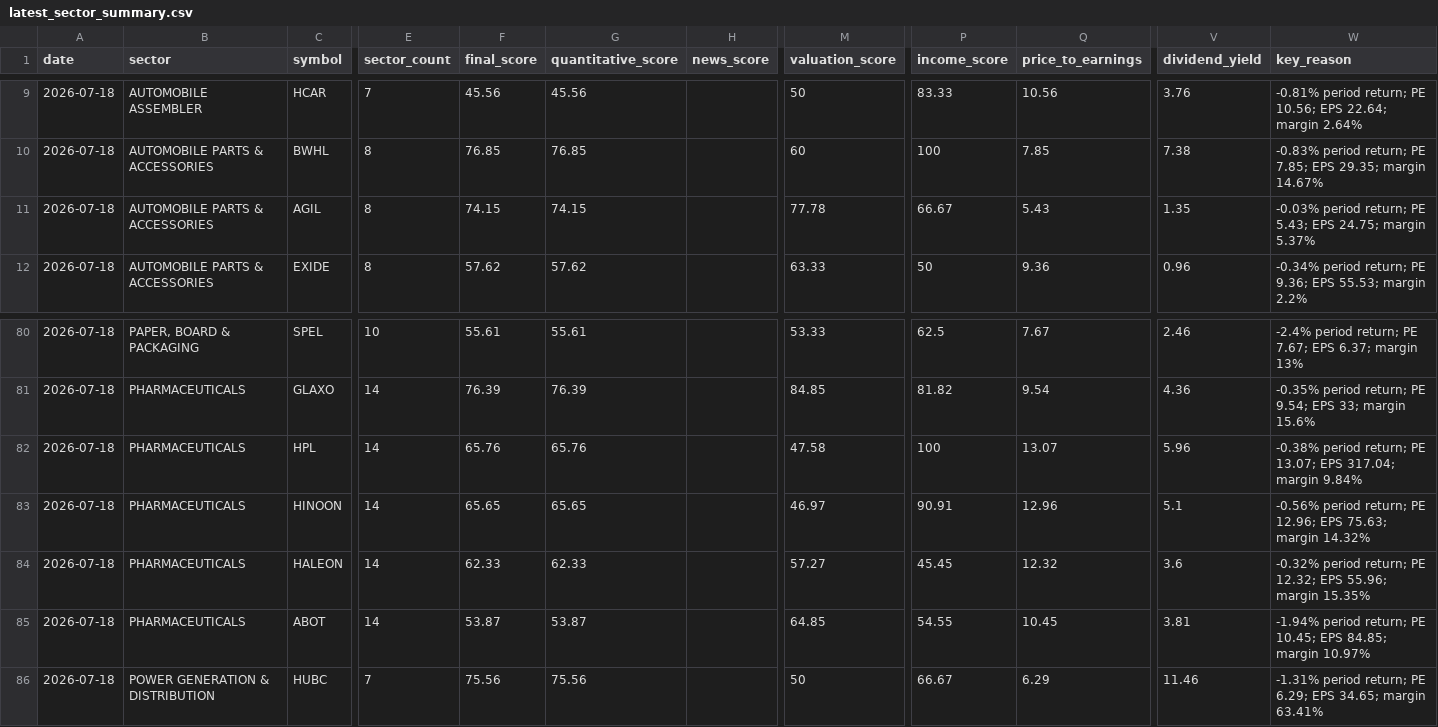
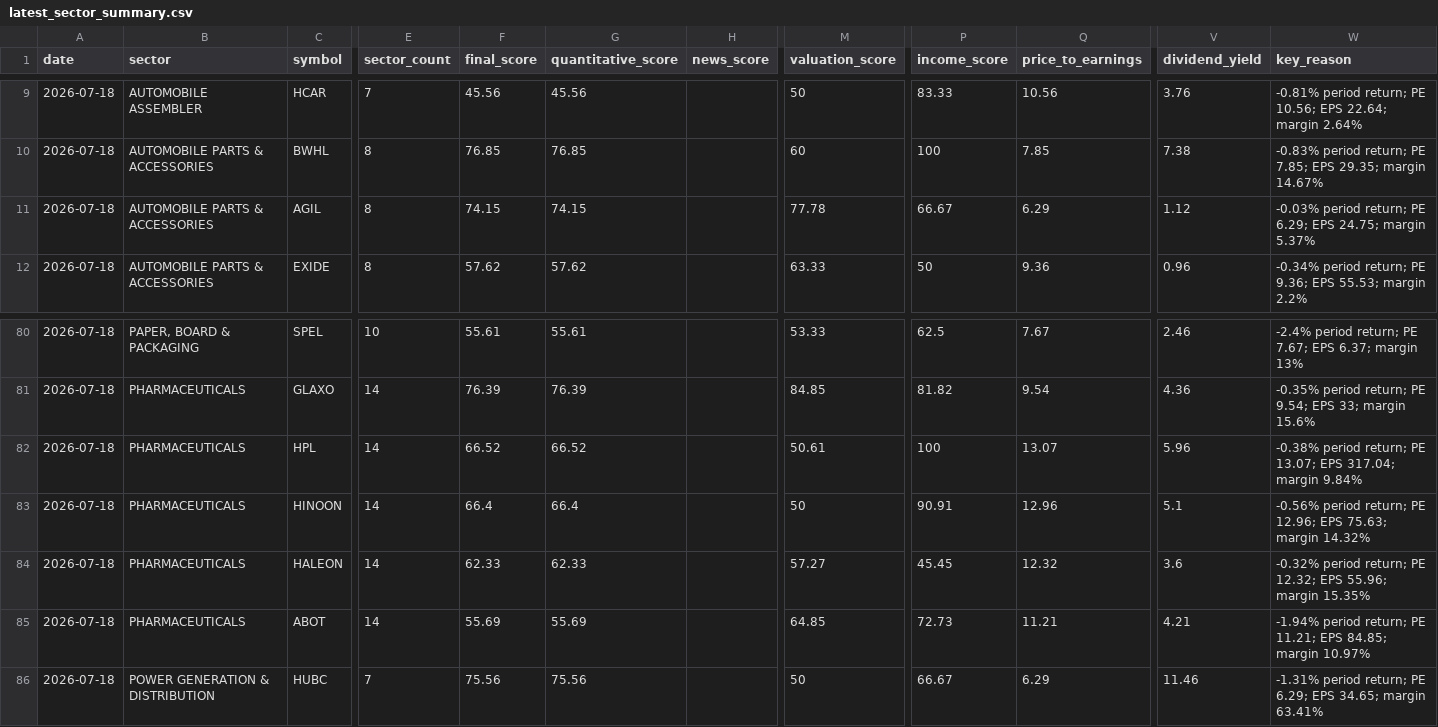
Before and after one commit to MRafiq610/stock_Scraper, a CSV file: data/llm/latest_sector_summary.csv, drawn as a sheet; only a part is shown, gaps mark what is left out; the diff names each change by its address in the sheet, - before the commit and + after, or states it on an @@ line.

```diff
--- a/data/llm/latest_sector_summary.csv
+++ b/data/llm/latest_sector_summary.csv
-Q11 (price_to_earnings): 5.43
+Q11 (price_to_earnings): 6.29
-V11 (dividend_yield): 1.35
+V11 (dividend_yield): 1.12
-W11 (key_reason): …return; PE 5.43; EPS 24.75;…
+W11 (key_reason): …return; PE 6.29; EPS 24.75;…
-F82 (final_score): 65.76
+F82 (final_score): 66.52
-G82 (quantitative_score): 65.76
+G82 (quantitative_score): 66.52
-M82 (valuation_score): 47.58
+M82 (valuation_score): 50.61
-F83 (final_score): 65.65
+F83 (final_score): 66.4
-G83 (quantitative_score): 65.65
+G83 (quantitative_score): 66.4
-M83 (valuation_score): 46.97
+M83 (valuation_score): 50
-F85 (final_score): 53.87
+F85 (final_score): 55.69
-G85 (quantitative_score): 53.87
+G85 (quantitative_score): 55.69
-P85 (income_score): 54.55
+P85 (income_score): 72.73
-Q85 (price_to_earnings): 10.45
+Q85 (price_to_earnings): 11.21
-V85 (dividend_yield): 3.81
+V85 (dividend_yield): 4.21
-W85 (key_reason): …return; PE 10.45; EPS 84.85;…
+W85 (key_reason): …return; PE 11.21; EPS 84.85;…
```
Also changed, not shown: data/latest_sector_rankings.csv, data/stock_details_history.csv, 3 other files.
